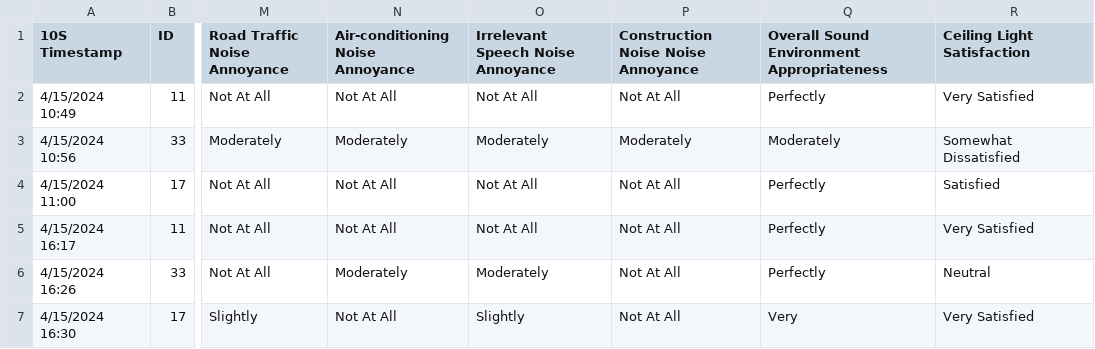
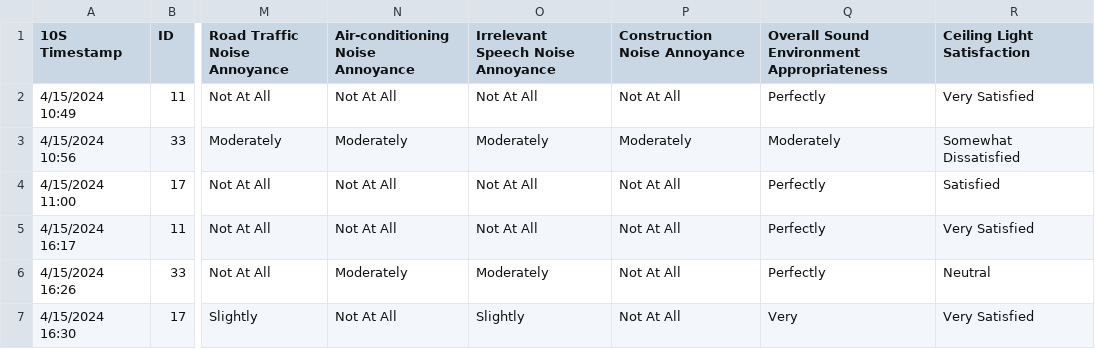
Before and after one commit to ideas-lab-nus/2024-bca-mmv, a CSV file: data/comfort/filteredCompleteData.csv, drawn as a sheet; only a part is shown, gaps mark what is left out; the diff names each change by its address in the sheet, - before the commit and + after, or states it on an @@ line.

```diff
--- a/data/comfort/filteredCompleteData.csv
+++ b/data/comfort/filteredCompleteData.csv
-P1: Construction Noise Noise Annoyance
+P1: Construction Noise Annoyance
```
Also changed, not shown: 25 other files.
